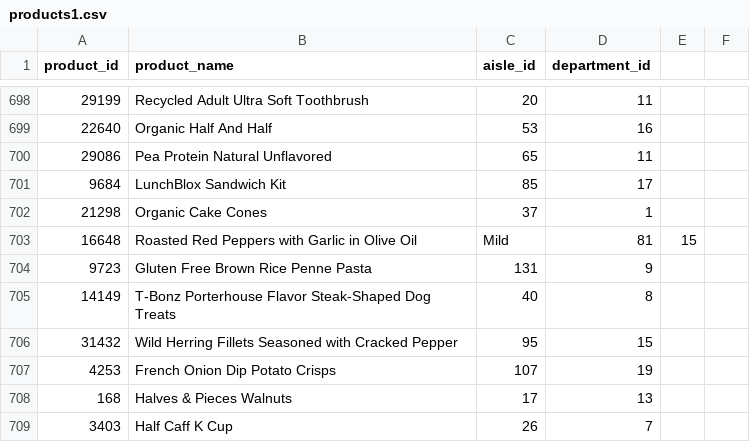
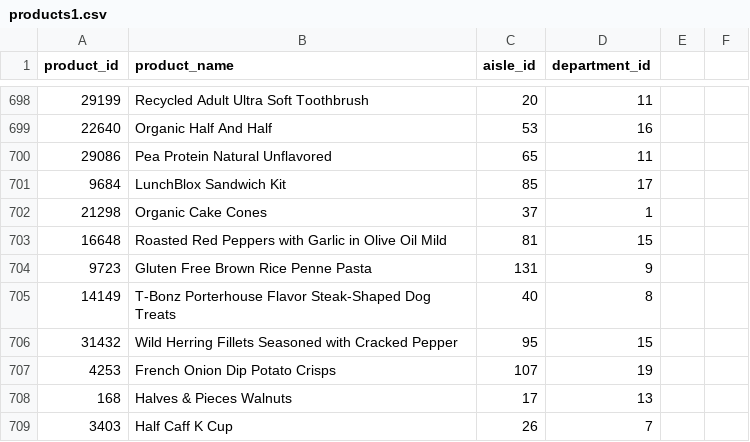
Before and after one commit to SakshiKherde/AGA, a CSV file: Instacart Market Basket/products1.csv, drawn as a sheet; only a part is shown, gaps mark what is left out.

Commit message:
Update products1.csv

```diff
--- a/Instacart Market Basket/products1.csv
+++ b/Instacart Market Basket/products1.csv
@@ -702,3 +702,3 @@ product_id,product_name,aisle_id,department_id
 21298,Organic Cake Cones,37,1
-16648,Roasted Red Peppers with Garlic in Olive Oil, Mild,81,15
+16648,Roasted Red Peppers with Garlic in Olive Oil Mild,81,15
 9723,Gluten Free Brown Rice Penne Pasta,131,9
```
